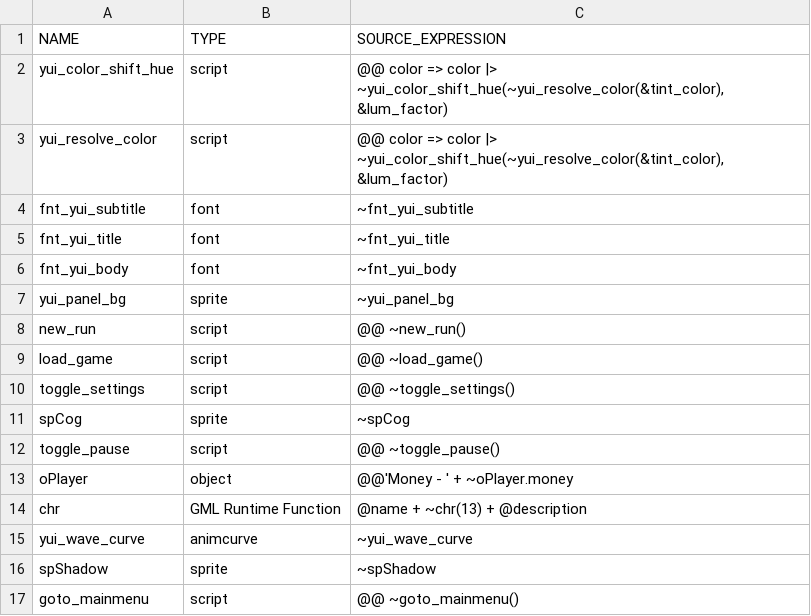
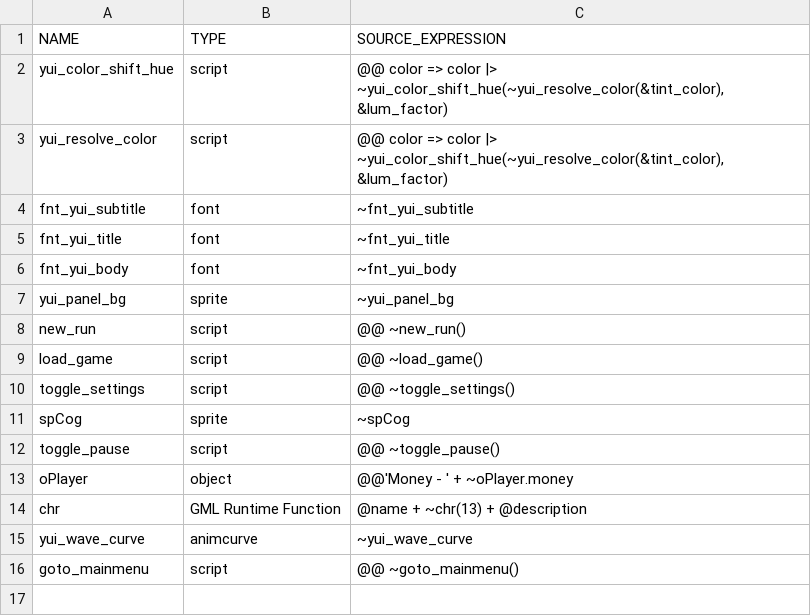
Before and after one commit to flowershoppe/Scramble, a CSV file: datafiles/logs/yui_asset_use_log.csv, drawn as a sheet; the diff names each change by its address in the sheet, - before the commit and + after, or states it on an @@ line.

```diff
--- a/datafiles/logs/yui_asset_use_log.csv
+++ b/datafiles/logs/yui_asset_use_log.csv
-row 16: spShadow | sprite | ~spShadow
```
Also changed, not shown: 2 other files.
